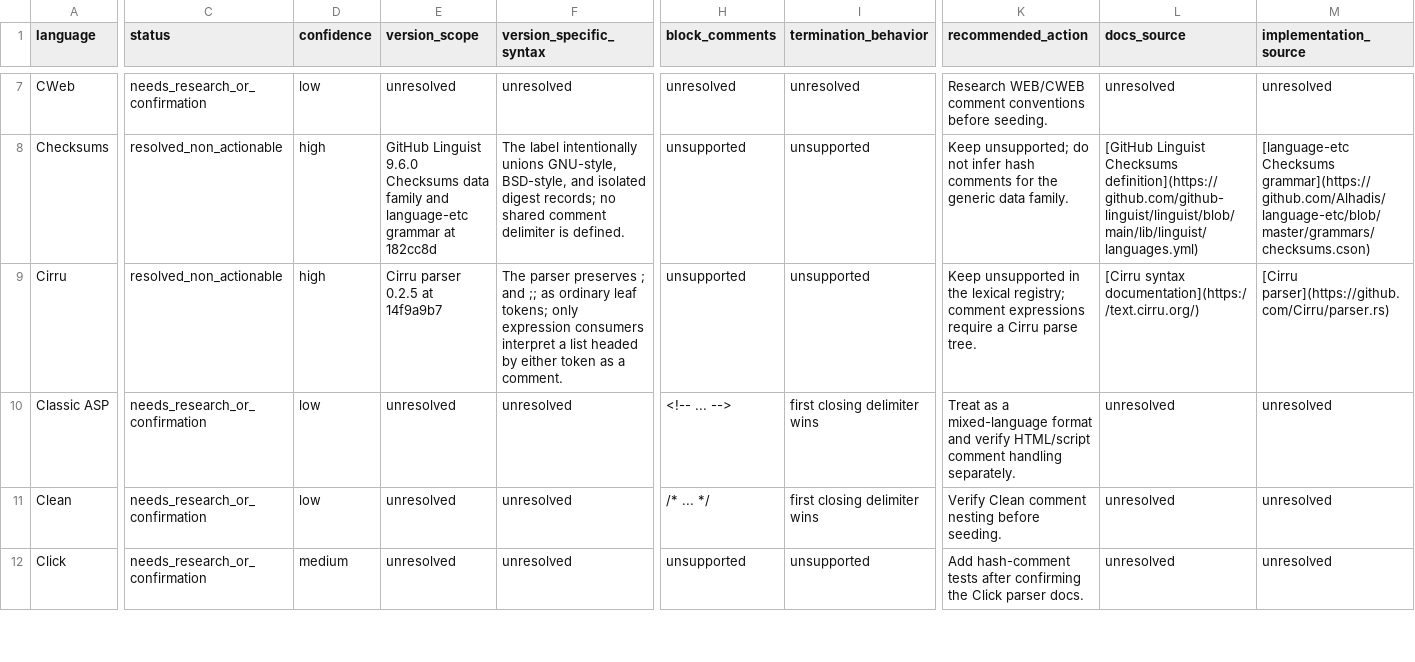
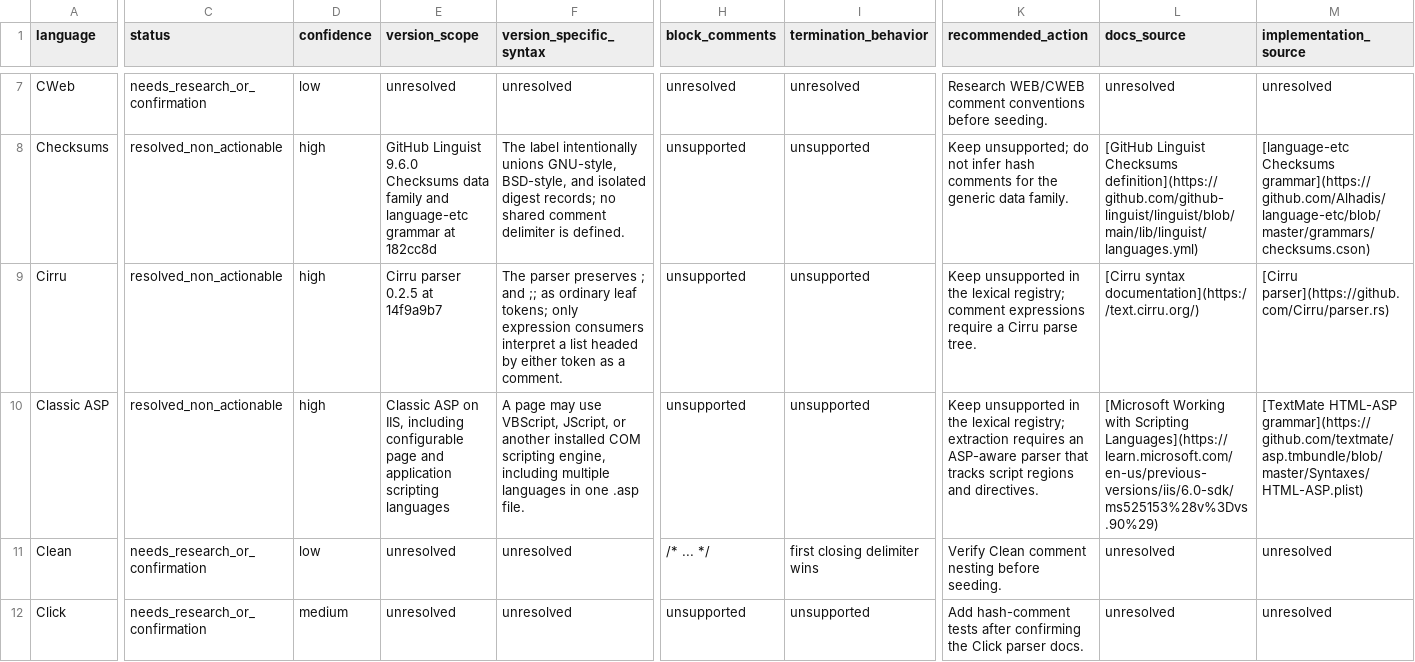
Before and after one commit to jkatzy/ML4SE-toolkit, a CSV file: docs/comment_research/not_done_backlog.csv, drawn as a sheet; only a part is shown, gaps mark what is left out; the diff names each change by its address in the sheet, - before the commit and + after, or states it on an @@ line.

Commit message:
Document Classic ASP comment status

```diff
--- a/docs/comment_research/not_done_backlog.csv
+++ b/docs/comment_research/not_done_backlog.csv
-C10 (status): needs_research_or_confirmation
+C10 (status): resolved_non_actionable
-D10 (confidence): low
+D10 (confidence): high
-E10 (version_scope): unresolved
+E10 (version_scope): Classic ASP on IIS, including configurable page and application scripting languages
-F10 (version_specific_syntax): unresolved
+F10 (version_specific_syntax): A page may use VBScript, JScript, or another installed COM scripting engine, including multiple languages in one .asp file.
-H10 (block_comments): <!-- ... -->
+H10 (block_comments): unsupported
-I10 (termination_behavior): first closing delimiter wins
+I10 (termination_behavior): unsupported
-K10 (recommended_action): Treat as a mixed-language format and verify HTML/script comment handling separately.
+K10 (recommended_action): Keep unsupported in the lexical registry; extraction requires an ASP-aware parser that tracks script regions and directives.
-L10 (docs_source): unresolved
+L10 (docs_source): [Microsoft Working with Scripting Languages](https://learn.microsoft.com/en-us/previous-versions/iis/6.0-sdk/ms525153%28v%3Dvs.90%29)
-M10 (implementation_source): unresolved
+M10 (implementation_source): [TextMate HTML-ASP grammar](https://github.com/textmate/asp.tmbundle/blob/master/Syntaxes/HTML-ASP.plist)
```
Also changed, not shown: 4 other files.
